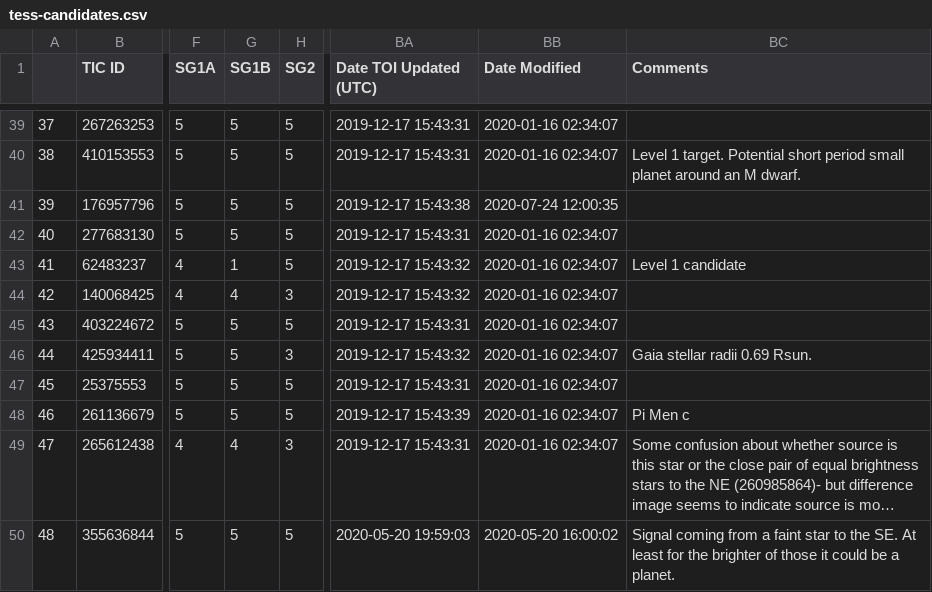
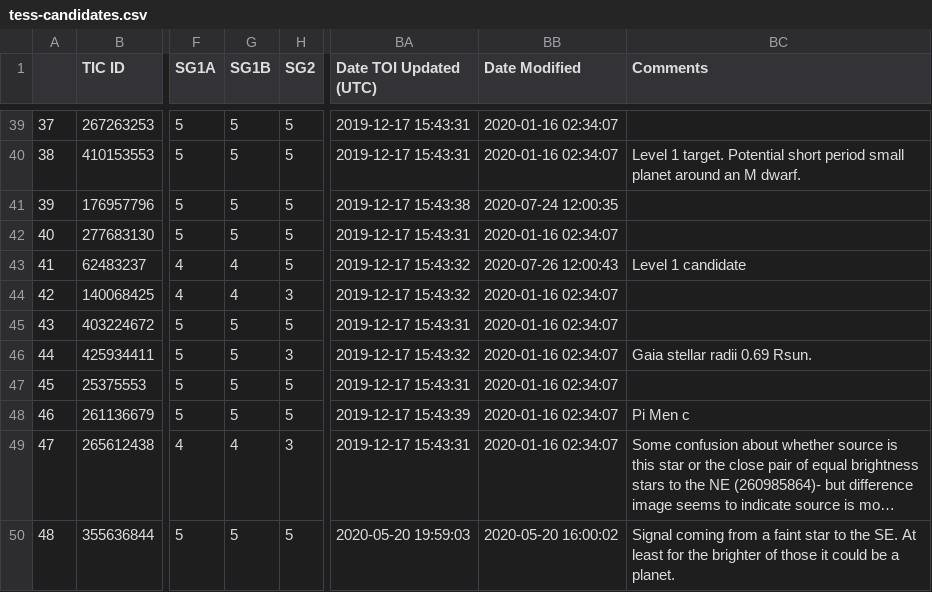
Before and after one commit to elisaquintana/exoplots, a CSV file: data/tess-candidates.csv, drawn as a sheet; only a part is shown, gaps mark what is left out; long unchanged cells end in …; the diff covers the shown part only; the diff names each change by its address in the sheet, - before the commit and + after, or states it on an @@ line.

```diff
--- a/data/tess-candidates.csv
+++ b/data/tess-candidates.csv
-G43 (SG1B): 1
+G43 (SG1B): 4
-BB43 (Date Modified): 2020-01-16 02:34:07
+BB43 (Date Modified): 2020-07-26 12:00:43
```
Also changed, not shown: 36 edited cells elsewhere in this file, 23 other files.
